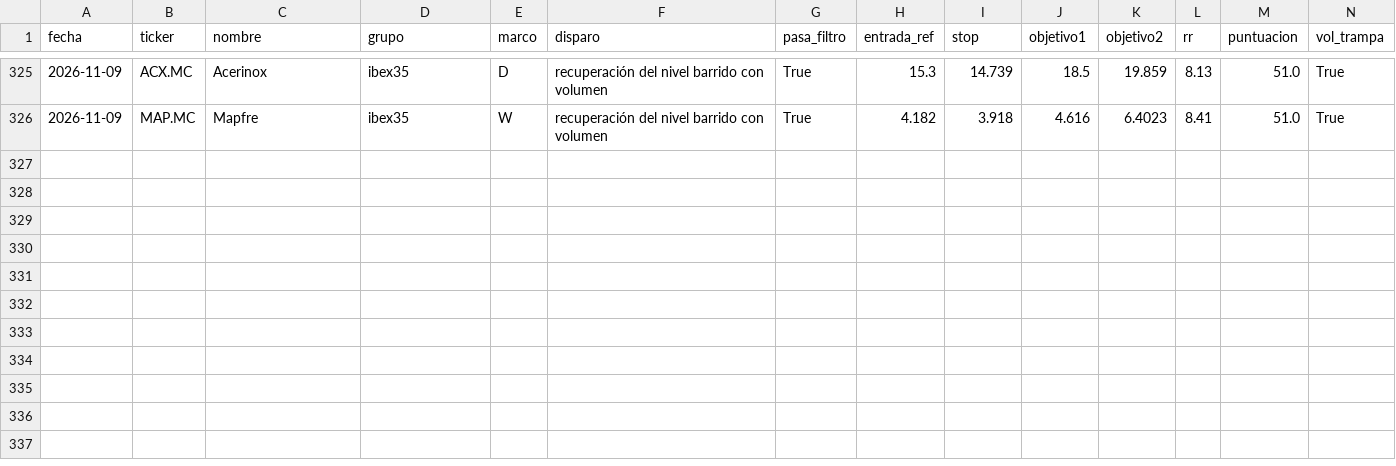
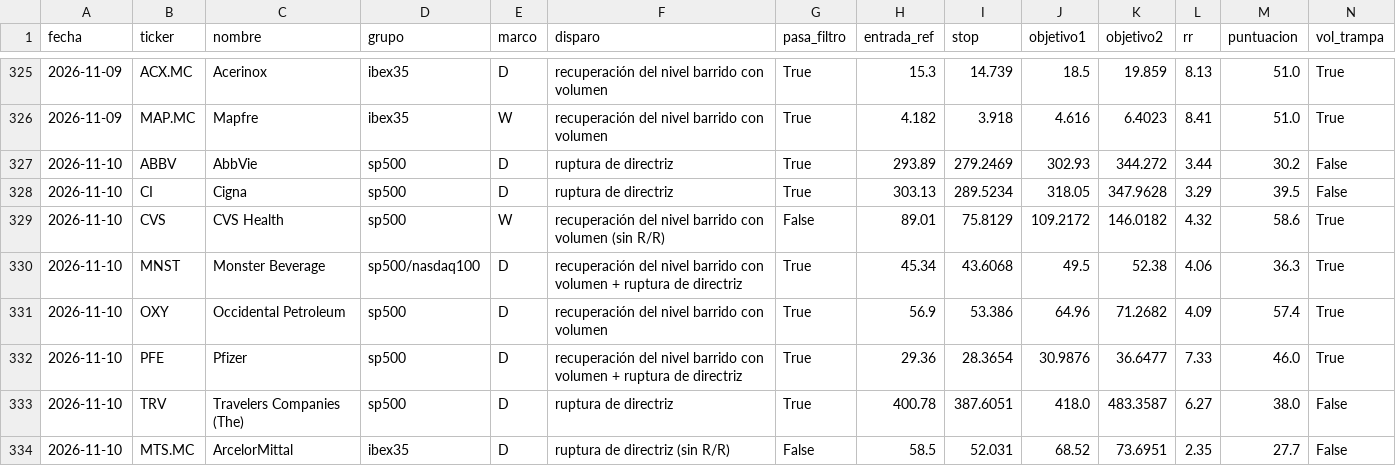
Before and after one commit to dgbancalerocava/escaner-cava, a CSV file: reports/seguimiento/senales.csv, drawn as a sheet; only a part is shown, gaps mark what is left out; rows hold the shown columns only; the diff names each change by its address in the sheet, - before the commit and + after, or states it on an @@ line.

```diff
--- a/reports/seguimiento/senales.csv
+++ b/reports/seguimiento/senales.csv
+row 327: 2026-11-10 | ABBV | AbbVie | sp500 | D | ruptura de directriz | True | 293.89 | 279.2469 | 302.93 | 344.272 | 3.44 | 30.2 | False
+row 328: 2026-11-10 | CI | Cigna | sp500 | D | ruptura de directriz | True | 303.13 | 289.5234 | 318.05 | 347.9628 | 3.29 | 39.5 | False
+row 329: 2026-11-10 | CVS | CVS Health | sp500 | W | recuperación del nivel barrido con volumen (sin R/R) | False | 89.01 | 75.8129 | 109.2172 | 146.0182 | 4.32 | 58.6 | True
+row 330: 2026-11-10 | MNST | Monster Beverage | sp500/nasdaq100 | D | recuperación del nivel barrido con volumen + ruptura de directriz | True | 45.34 | 43.6068 | 49.5 | 52.38 | 4.06 | 36.3 | True
+row 331: 2026-11-10 | OXY | Occidental Petroleum | sp500 | D | recuperación del nivel barrido con volumen | True | 56.9 | 53.386 | 64.96 | 71.2682 | 4.09 | 57.4 | True
+row 332: 2026-11-10 | PFE | Pfizer | sp500 | D | recuperación del nivel barrido con volumen + ruptura de directriz | True | 29.36 | 28.3654 | 30.9876 | 36.6477 | 7.33 | 46.0 | True
+row 333: 2026-11-10 | TRV | Travelers Companies (The) | sp500 | D | ruptura de directriz | True | 400.78 | 387.6051 | 418.0 | 483.3587 | 6.27 | 38.0 | False
+row 334: 2026-11-10 | MTS.MC | ArcelorMittal | ibex35 | D | ruptura de directriz (sin R/R) | False | 58.5 | 52.031 | 68.52 | 73.6951 | 2.35 | 27.7 | False
```
Also changed, not shown: reports/seguimiento/operaciones.csv, 19 other files.
